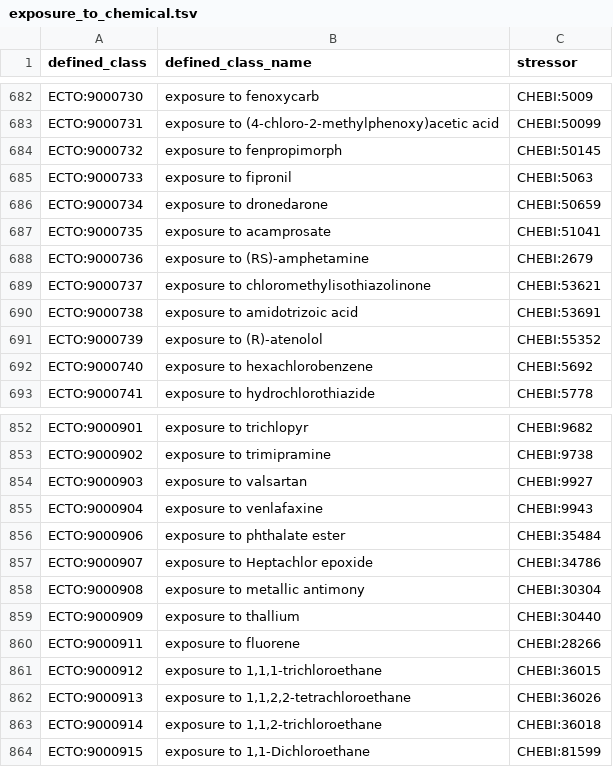
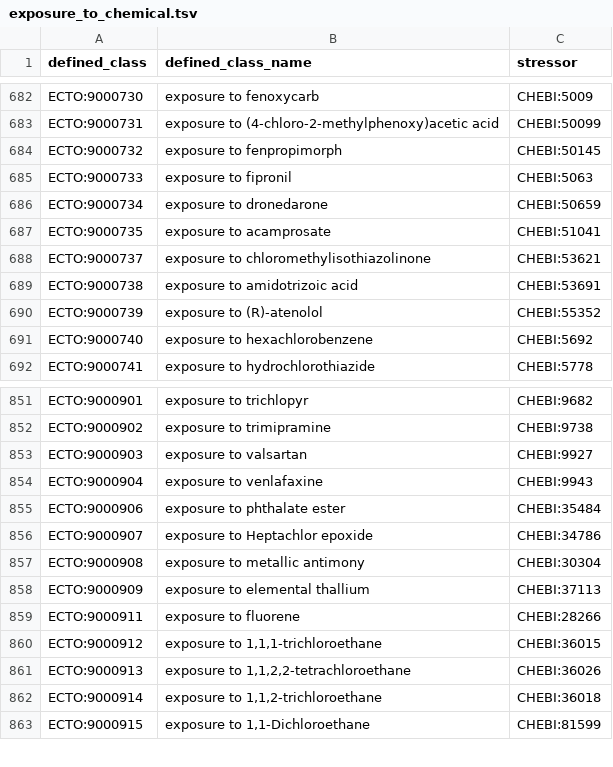
Before and after one commit to EnvironmentOntology/environmental-exposure-ontology, a TSV file: src/patterns/data/default/exposure_to_chemical.tsv, drawn as a sheet; only a part is shown, gaps mark what is left out.

```diff
--- a/src/patterns/data/default/exposure_to_chemical.tsv
+++ b/src/patterns/data/default/exposure_to_chemical.tsv
@@ -687,3 +687,2 @@ ECTO:9000734	exposure to dronedarone	CHEBI:50659
 ECTO:9000735	exposure to acamprosate	CHEBI:51041
-ECTO:9000736	exposure to (RS)-amphetamine	CHEBI:2679
 ECTO:9000737	exposure to chloromethylisothiazolinone	CHEBI:53621
@@ -858,3 +857,3 @@ ECTO:9000907	exposure to Heptachlor epoxide	CHEBI:34786
 ECTO:9000908	exposure to metallic antimony	CHEBI:30304
-ECTO:9000909	exposure to thallium	CHEBI:30440
+ECTO:9000909	exposure to elemental thallium	CHEBI:37113
 ECTO:9000911	exposure to fluorene	CHEBI:28266
```
Also changed, not shown: src/templates/obsolete.tsv, 1 other file.
